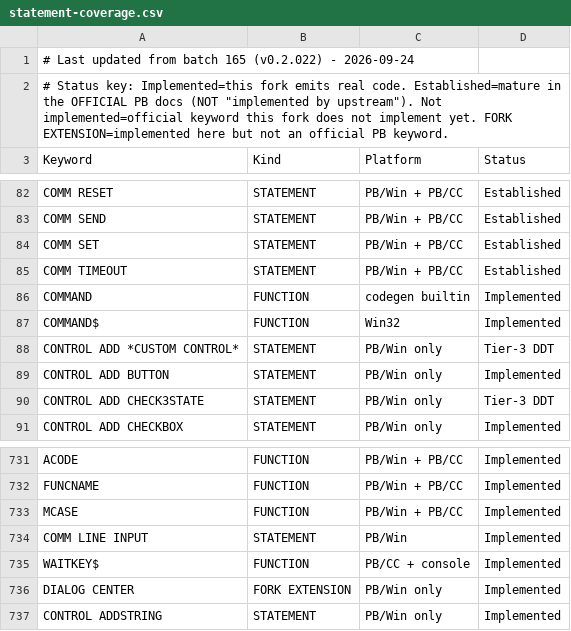
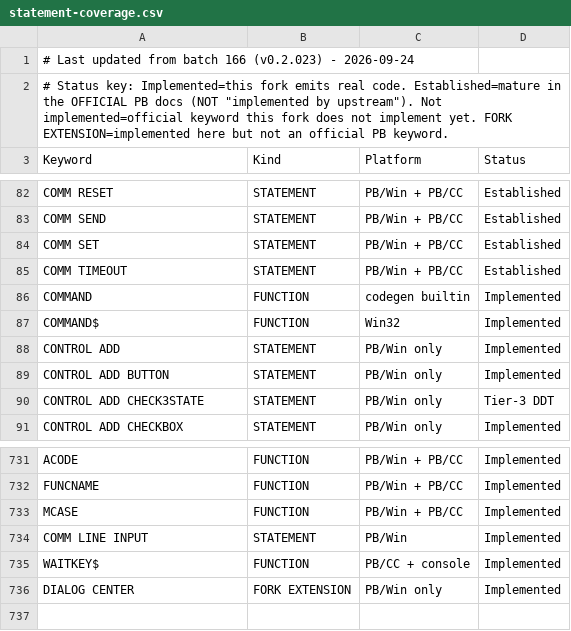
Before and after one commit to hanlokesu/powerbasilisk, a CSV file: docs/statement-coverage.csv, drawn as a sheet; only a part is shown, gaps mark what is left out.

Commit message:
batch 166: CONTROL ADD classname$, remove CONTROL ADDSTRING, fix 64-bit handle into 4-byte local
- CONTROL ADD classname$ (the DDT custom-control statement) implemented and
  proven at runtime. The official page is titled `CONTROL ADD "custom-control"
  statement` and the Quick Finder lists the bare `CONTROL ADD`; the coverage row
  had been carrying the placeholder spelling CONTROL ADD *CUSTOM CONTROL*, now
  corrected to CONTROL ADD. All three documented operand forms work: a literal
  class name, a class name with explicit primary/extended style, and a class
  name held in a STRING.
- CONTROL ADDSTRING deleted: it is not an official PowerBASIC statement. The
  Quick Finder has no ADDSTRING entry, the DDT command index does not list it,
  and three rounds of web search found nothing comparable. The official
  statements for that job are COMBOBOX ADD and LISTBOX ADD, both already
  implemented. Its parser branch, codegen arm and runtime function are gone.
- Bug fix: nine DIALOG/CONTROL creation arms ended with an unconditional
  ptrtoint64 + store i64, ignoring the destination variable's declared width.
  With a LOCAL ... AS LONG target the store ran past the alloca and the handle
  read back as 0, so DIALOG NEW on a LOCAL handle produced a null dialog while
  the compiler still reported success. Measured before the fix: LOCAL LONG = 0,
  LOCAL QUAD = 724232, GLOBAL LONG = 593150; after: 1379636 / 1641780 / 1903924.
  The arms now route the handle through convert_value against the target type,
  the idiom DIALOG GET SIZE already used.
- examples/batch166_test.bas added: LOCAL dialog handle plus all three
  documented CONTROL ADD classname$ operand forms, self-checking, exit code 0.
- Coverage: 733 rows, 514 implemented, 148 established, 0 not implemented,
  69 Tier-3, 2 fork extensions, 662 available.

```diff
--- a/docs/statement-coverage.csv
+++ b/docs/statement-coverage.csv
@@ -1,2 +1,2 @@
-# Last updated from batch 165 (v0.2.022) - 2026-09-24,,,,
+# Last updated from batch 166 (v0.2.023) - 2026-09-24,,,,
 "# Status key: Implemented=this fork emits real code. Established=mature in the OFFICIAL PB docs (NOT ""implemented by upstream""). Not implemented=official keyword this fork does not implement yet. FORK EXTENSION=implemented here but not an official PB keyword.",,,
@@ -87,3 +87,3 @@ COMMAND,FUNCTION,codegen builtin,Implemented
 COMMAND$,FUNCTION,Win32,Implemented
-CONTROL ADD *CUSTOM CONTROL*,STATEMENT,PB/Win only,Tier-3 DDT
+CONTROL ADD,STATEMENT,PB/Win only,Implemented
 CONTROL ADD BUTTON,STATEMENT,PB/Win only,Implemented
@@ -736,2 +736 @@ WAITKEY$,FUNCTION,PB/CC + console,Implemented
 DIALOG CENTER,FORK EXTENSION,PB/Win only,Implemented
-CONTROL ADDSTRING,STATEMENT,PB/Win only,Implemented
```
Also changed, not shown: 6 other files.
